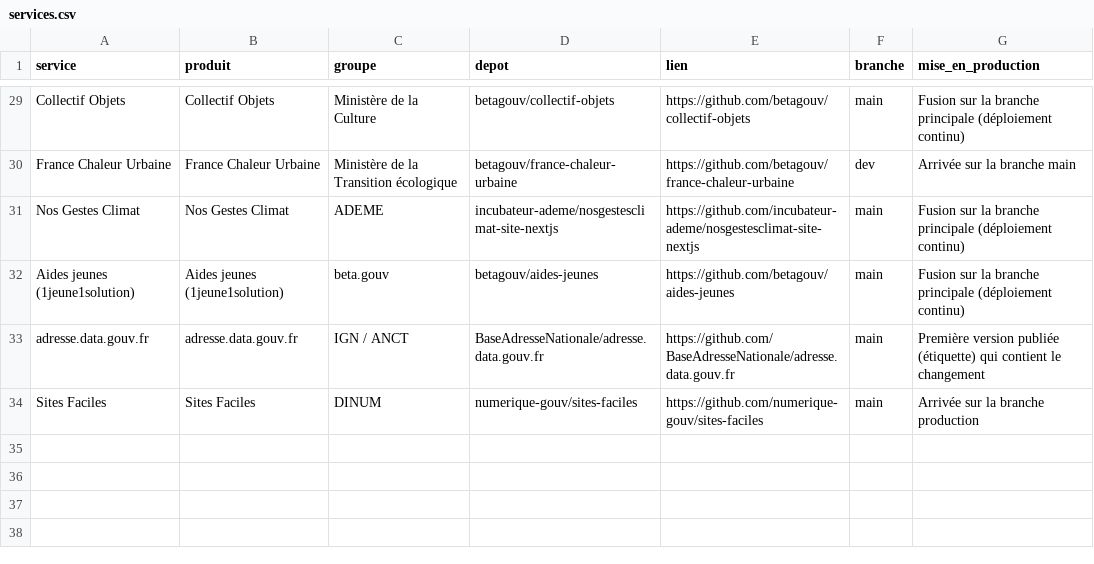
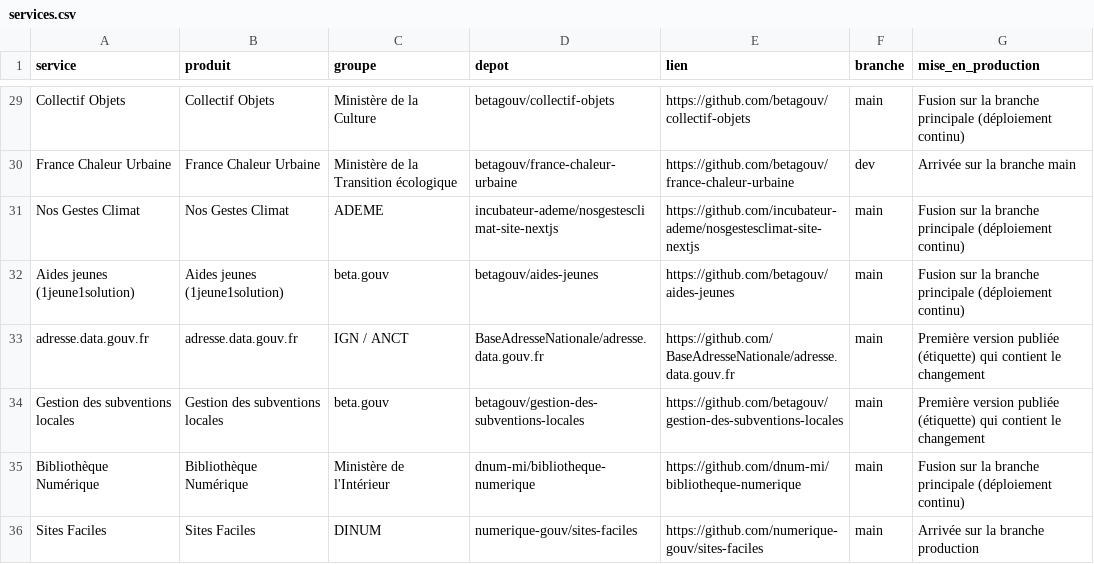
Before and after one commit to emsnytech/ia-code-public, a CSV file: docs/data/services-publics/services.csv, drawn as a sheet; only a part is shown, gaps mark what is left out; the diff names each change by its address in the sheet, - before the commit and + after, or states it on an @@ line.

```diff
--- a/docs/data/services-publics/services.csv
+++ b/docs/data/services-publics/services.csv
+row 34: Gestion des subventions locales | Gestion des subventions locales | beta.gouv | betagouv/gestion-des-subventions-locales | https://github.com/betagouv/gestion-des-subventions-locales | main | Première version publiée (étiquette) qui contient le changement
+row 35: Bibliothèque Numérique | Bibliothèque Numérique | Ministère de l'Intérieur | dnum-mi/bibliotheque-numerique | https://github.com/dnum-mi/bibliotheque-numerique | main | Fusion sur la branche principale (déploiement continu)
```
Also changed, not shown: docs/data/services-publics/changements_ia.csv, docs/data/services-publics/mensuel_services.csv, 5 other files.
